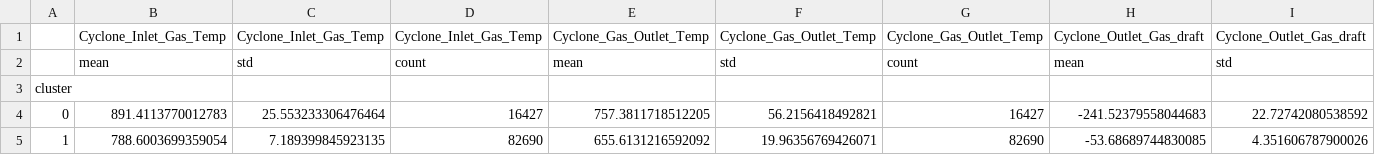
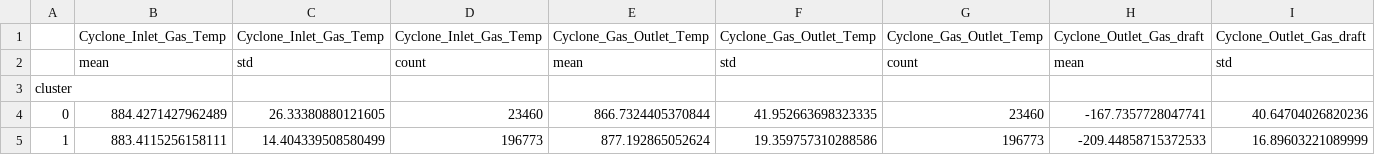
Before and after one commit to Mahboob-Attar/DataSceince-Internship-ExactSpace, a CSV file: Task1/outputs/clusters_summary.csv, drawn as a sheet; only a part is shown; the diff covers the shown part only; the diff names each change by its address in the sheet, - before the commit and + after, or states it on an @@ line.

Commit message:
update task1 ipynb file

```diff
--- a/Task1/outputs/clusters_summary.csv
+++ b/Task1/outputs/clusters_summary.csv
-B4: 891.4113770012783
+B4: 884.4271427962489
-C4: 25.553233306476464
+C4: 26.33380880121605
-D4: 16427
+D4: 23460
-E4: 757.3811718512205
+E4: 866.7324405370844
-F4: 56.2156418492821
+F4: 41.952663698323335
-G4: 16427
+G4: 23460
-H4: -241.52379558044683
+H4: -167.7357728047741
-I4: 22.72742080538592
+I4: 40.64704026820236
-B5: 788.6003699359054
+B5: 883.4115256158111
-C5: 7.189399845923135
+C5: 14.404339508580499
-D5: 82690
+D5: 196773
-E5: 655.6131216592092
+E5: 877.192865052624
-F5: 19.96356769426071
+F5: 19.359757310288586
-G5: 82690
+G5: 196773
-H5: -53.68689744830085
+H5: -209.44858715372533
-I5: 4.351606787900026
+I5: 16.89603221089999
```
Also changed, not shown: 56 edited cells elsewhere in this file, Task1/outputs/summary_statistics.csv, 8 other files.
